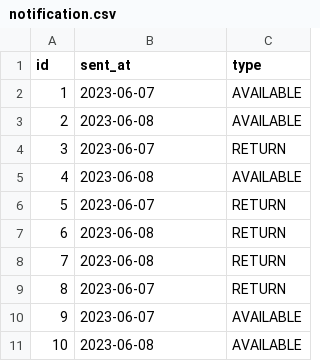
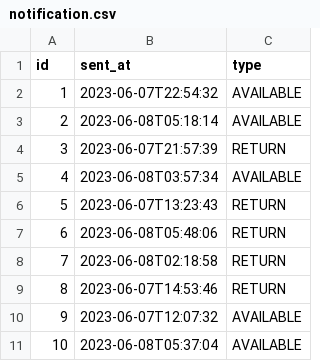
Before and after one commit to nhatthanhnguyen/library-management-jhipster, a CSV file: src/main/resources/config/liquibase/fake-data/notification.csv, drawn as a sheet.

```diff
--- a/src/main/resources/config/liquibase/fake-data/notification.csv
+++ b/src/main/resources/config/liquibase/fake-data/notification.csv
@@ -1,11 +1,11 @@
 id;sent_at;type
-1;2023-06-07;AVAILABLE
-2;2023-06-08;AVAILABLE
-3;2023-06-07;RETURN
-4;2023-06-08;AVAILABLE
-5;2023-06-07;RETURN
-6;2023-06-08;RETURN
-7;2023-06-08;RETURN
-8;2023-06-07;RETURN
-9;2023-06-07;AVAILABLE
-10;2023-06-08;AVAILABLE
+1;2023-06-07T22:54:32;AVAILABLE
+2;2023-06-08T05:18:14;AVAILABLE
+3;2023-06-07T21:57:39;RETURN
+4;2023-06-08T03:57:34;AVAILABLE
+5;2023-06-07T13:23:43;RETURN
+6;2023-06-08T05:48:06;RETURN
+7;2023-06-08T02:18:58;RETURN
+8;2023-06-07T14:53:46;RETURN
+9;2023-06-07T12:07:32;AVAILABLE
+10;2023-06-08T05:37:04;AVAILABLE
```
Also changed, not shown: src/main/resources/config/liquibase/fake-data/checkout.csv, src/main/resources/config/liquibase/fake-data/hold.csv, 27 other files.
